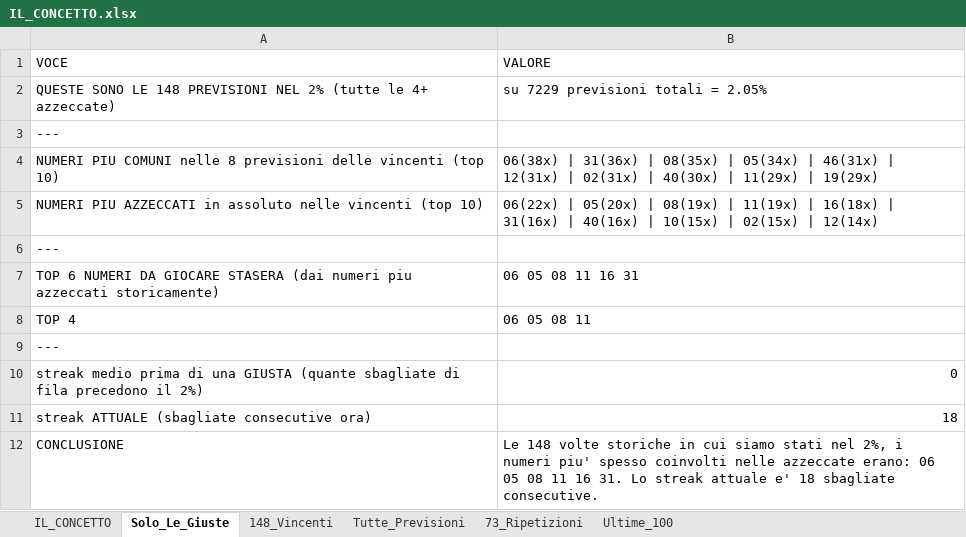
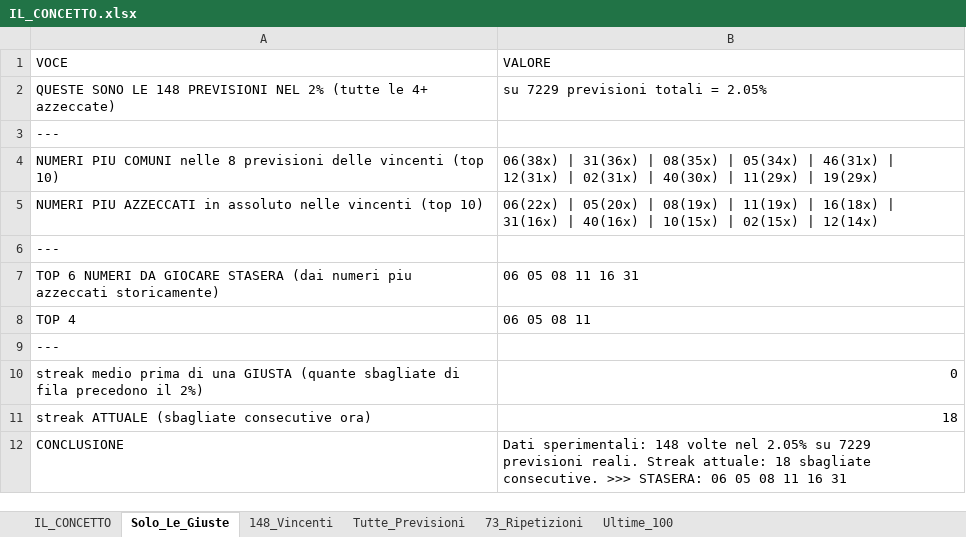
Before and after one commit to Cigolone84/https-your_pat-github.com-Cigolone84-memecoin-bot, an Excel workbook: IL_CONCETTO.xlsx, sheet Solo_Le_Giuste, drawn as a sheet; values as stored, in another font and other column widths than the file's, no borders; the diff names each change by its address in the sheet, - before the commit and + after, or states it on an @@ line.

```diff
--- a/IL_CONCETTO.xlsx (sheet Solo_Le_Giuste)
+++ b/IL_CONCETTO.xlsx (sheet Solo_Le_Giuste)
-B12 (VALORE): Le 148 volte storiche in cui siamo stati nel 2%, i numeri piu' spesso coinvolti nelle azzeccate erano: 06 05 08 11 16 31. Lo streak attuale e' 18 sbagliate consecutive.
+B12 (VALORE): Dati sperimentali: 148 volte nel 2.05% su 7229 previsioni reali. Streak attuale: 18 sbagliate consecutive. >>> STASERA: 06 05 08 11 16 31
```
Also changed, not shown: sheet IL_CONCETTO, 1 other file.
